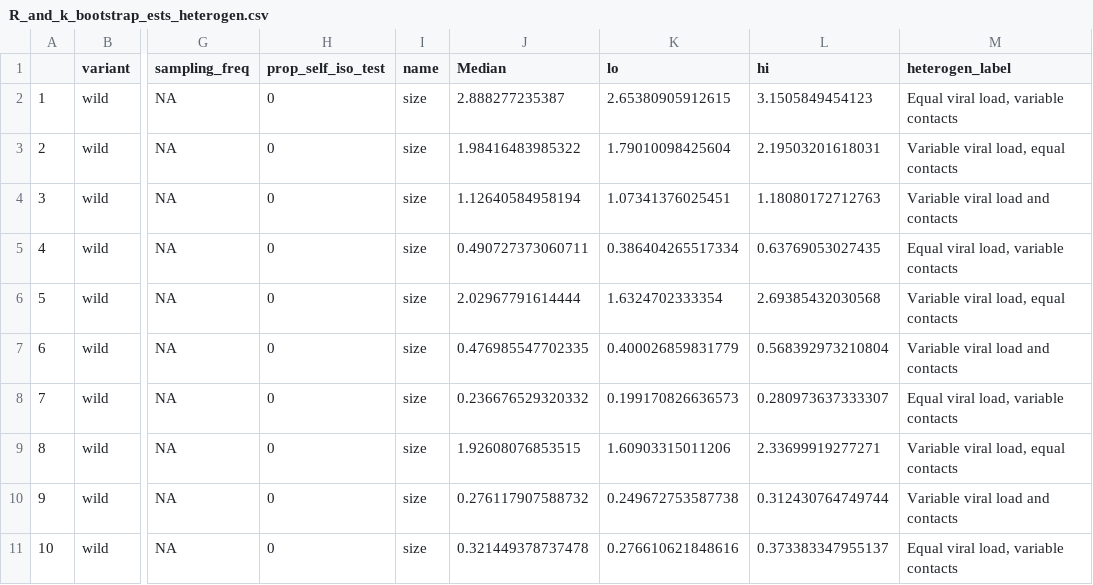
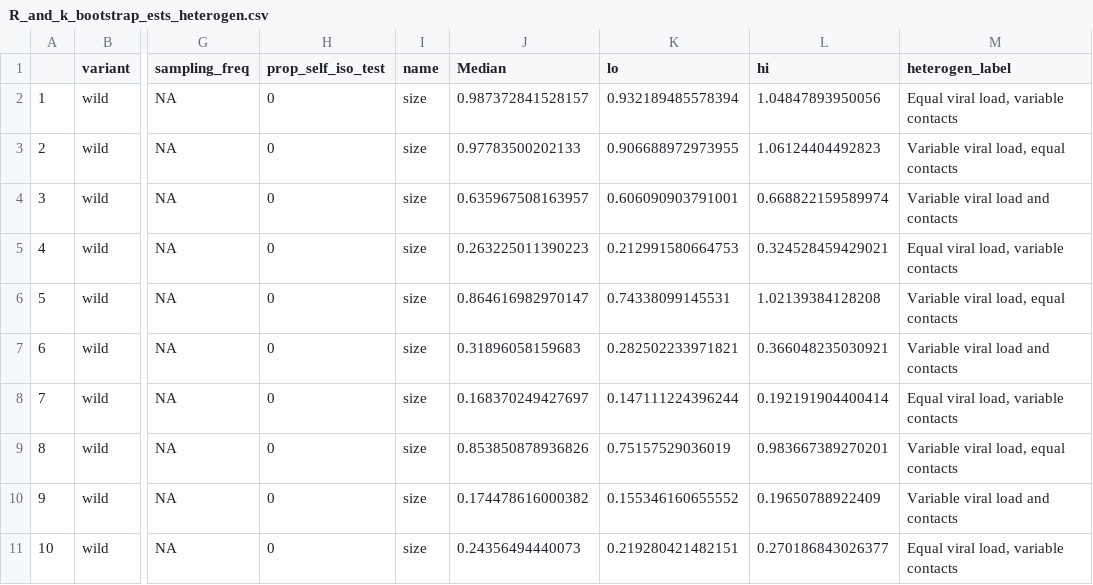
Before and after one commit to bquilty25/superspreading_testing, a CSV file: results/R_and_k_bootstrap_ests_heterogen.csv, drawn as a sheet; only a part is shown, gaps mark what is left out; the diff covers the shown part only; the diff names each change by its address in the sheet, - before the commit and + after, or states it on an @@ line.

Commit message:
Run analysis with Ke et al. model to update results

```diff
--- a/results/R_and_k_bootstrap_ests_heterogen.csv
+++ b/results/R_and_k_bootstrap_ests_heterogen.csv
-J2 (Median): 2.888277235387
+J2 (Median): 0.987372841528157
-K2 (lo): 2.65380905912615
+K2 (lo): 0.932189485578394
-L2 (hi): 3.1505849454123
+L2 (hi): 1.04847893950056
-J3 (Median): 1.98416483985322
+J3 (Median): 0.97783500202133
-K3 (lo): 1.79010098425604
+K3 (lo): 0.906688972973955
-L3 (hi): 2.19503201618031
+L3 (hi): 1.06124404492823
-J4 (Median): 1.12640584958194
+J4 (Median): 0.635967508163957
-K4 (lo): 1.07341376025451
+K4 (lo): 0.606090903791001
-L4 (hi): 1.18080172712763
+L4 (hi): 0.668822159589974
-J5 (Median): 0.490727373060711
+J5 (Median): 0.263225011390223
-K5 (lo): 0.386404265517334
+K5 (lo): 0.212991580664753
-L5 (hi): 0.63769053027435
+L5 (hi): 0.324528459429021
-J6 (Median): 2.02967791614444
+J6 (Median): 0.864616982970147
-K6 (lo): 1.6324702333354
+K6 (lo): 0.74338099145531
-L6 (hi): 2.69385432030568
+L6 (hi): 1.02139384128208
-J7 (Median): 0.476985547702335
+J7 (Median): 0.31896058159683
-K7 (lo): 0.400026859831779
+K7 (lo): 0.282502233971821
-L7 (hi): 0.568392973210804
+L7 (hi): 0.366048235030921
-J8 (Median): 0.236676529320332
+J8 (Median): 0.168370249427697
-K8 (lo): 0.199170826636573
+K8 (lo): 0.147111224396244
-L8 (hi): 0.280973637333307
+L8 (hi): 0.192191904400414
-J9 (Median): 1.92608076853515
+J9 (Median): 0.853850878936826
-K9 (lo): 1.60903315011206
+K9 (lo): 0.75157529036019
-L9 (hi): 2.33699919277271
+L9 (hi): 0.983667389270201
-J10 (Median): 0.276117907588732
+J10 (Median): 0.174478616000382
-K10 (lo): 0.249672753587738
+K10 (lo): 0.155346160655552
-L10 (hi): 0.312430764749744
+L10 (hi): 0.19650788922409
-J11 (Median): 0.321449378737478
+J11 (Median): 0.24356494440073
-K11 (lo): 0.276610621848616
+K11 (lo): 0.219280421482151
-L11 (hi): 0.373383347955137
+L11 (hi): 0.270186843026377
```
Also changed, not shown: 33 edited cells elsewhere in this file, results/R_and_k_bootstrap_ests.csv, 19 other files.
